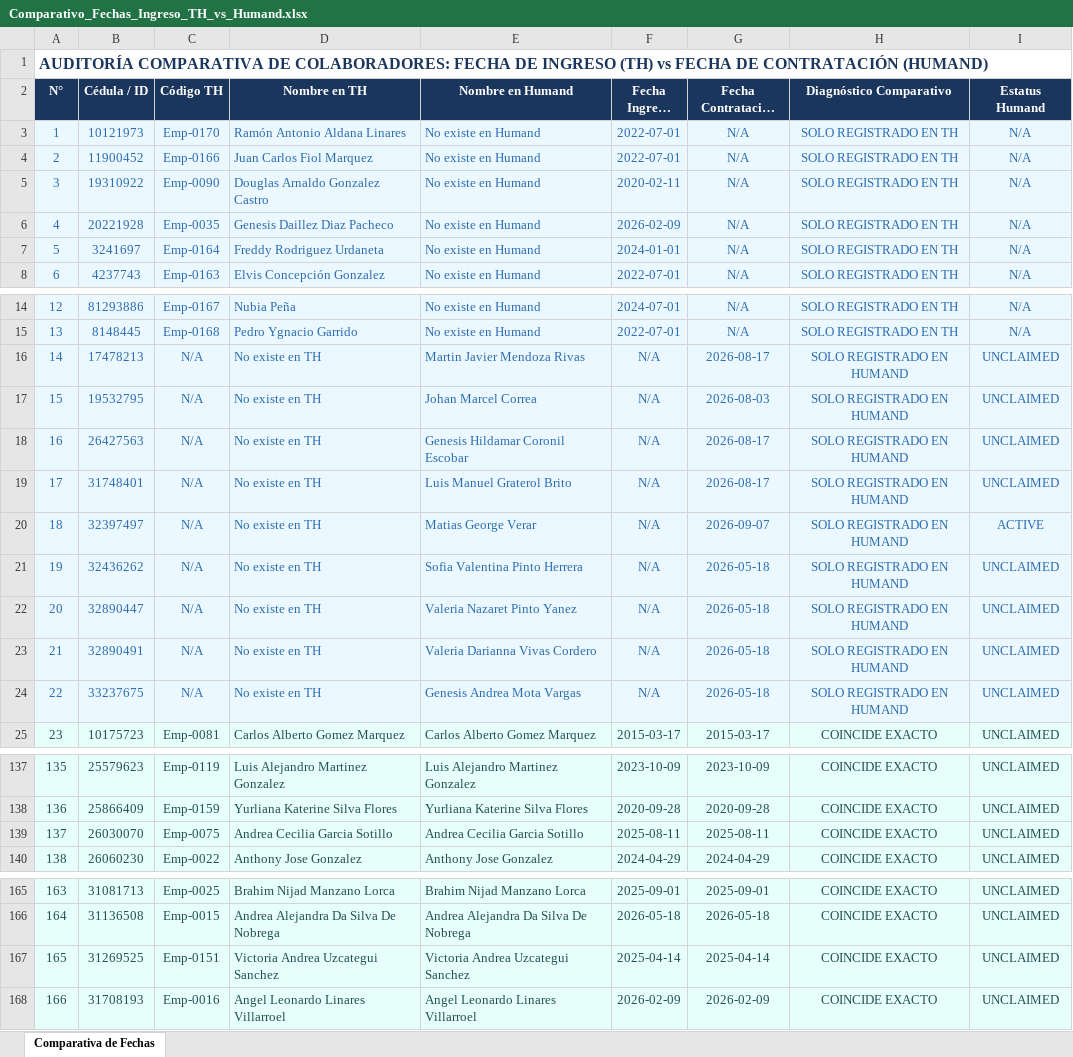
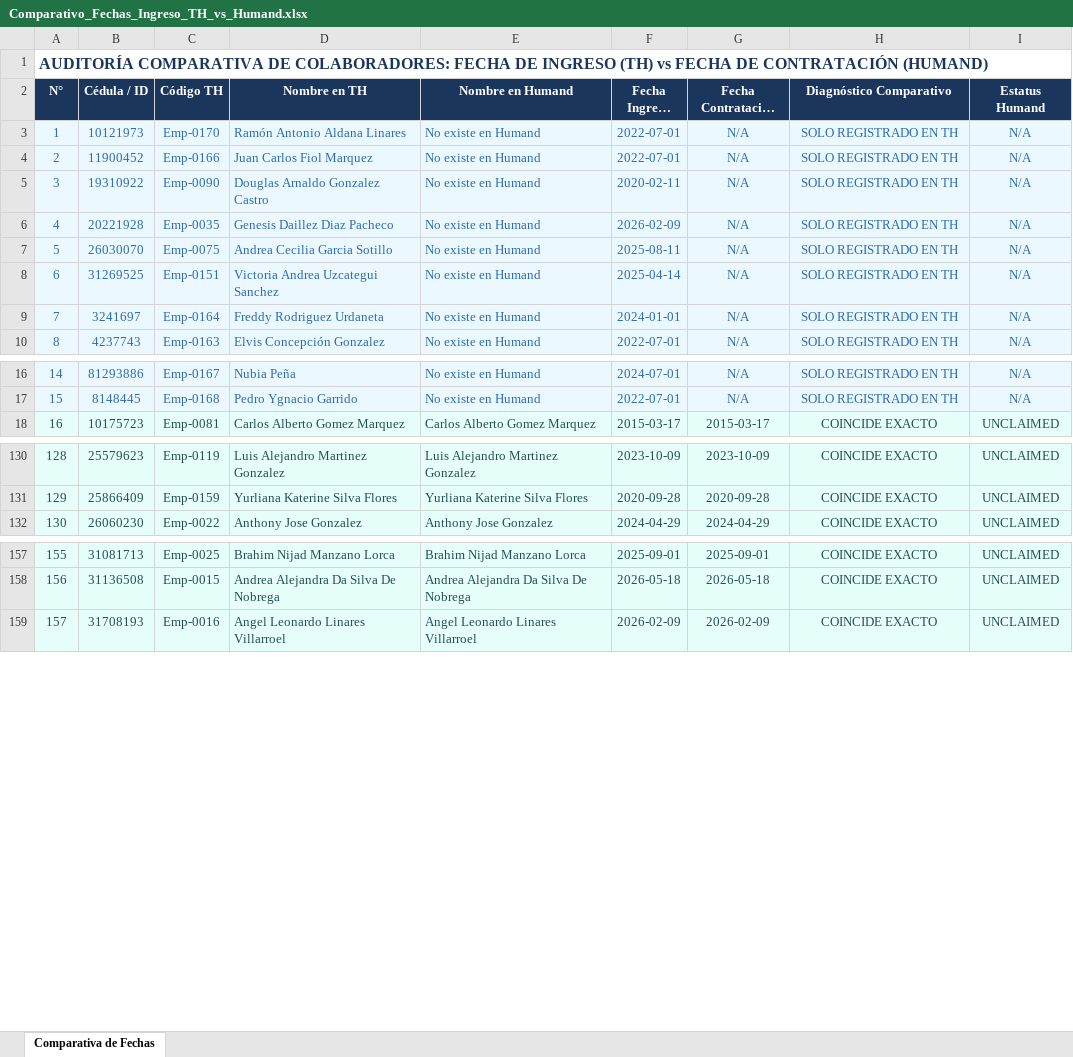
Before and after one commit to IAAsuarez26/Aplicacion-TH, an Excel workbook: documentos/Comparativo_Fechas_Ingreso_TH_vs_Humand.xlsx, sheet Comparativa de Fechas, drawn as a sheet; only a part is shown, gaps mark what is left out; long unchanged cells end in …; values as stored, in another font and other column widths than the file's, no borders; removed rows and columns are numbered as before the commit, all else as after; the diff covers the shown part only; the diff names each change by its address in the sheet, - before the commit and + after, or states it on an @@ line.

Commit message:
feat: agregar campos Ubicacion, EdoCivil y NivelEducativo con sincronizacion a Humand y estatus_h

```diff
--- a/documentos/Comparativo_Fechas_Ingreso_TH_vs_Humand.xlsx (sheet Comparativa de Fechas)
+++ b/documentos/Comparativo_Fechas_Ingreso_TH_vs_Humand.xlsx (sheet Comparativa de Fechas)
+row 7: 5 | 26030070 | Emp-0075 | Andrea Cecilia Garcia Sotillo | No existe en Humand | 2025-08-11 | N/A | SOLO REGISTRADO EN TH | N/A
+row 8: 6 | 31269525 | Emp-0151 | Victoria Andrea Uzcategui Sanchez | No existe en Humand | 2025-04-14 | N/A | SOLO REGISTRADO EN TH | N/A
@@ column A (N°) renumbered from row 9 down @@
-row 16: 14 | 17478213 | N/A | No existe en TH | Martin Javier Mendoza Rivas | N/A | 2026-08-17 | SOLO REGISTRADO EN HUMAND | UNCLAIMED
-row 17: 15 | 19532795 | N/A | No existe en TH | Johan Marcel Correa | N/A | 2026-08-03 | SOLO REGISTRADO EN HUMAND | UNCLAIMED
-row 18: 16 | 26427563 | N/A | No existe en TH | Genesis Hildamar Coronil Escobar | N/A | 2026-08-17 | SOLO REGISTRADO EN HUMAND | UNCLAIMED
-row 19: 17 | 31748401 | N/A | No existe en TH | Luis Manuel Graterol Brito | N/A | 2026-08-17 | SOLO REGISTRADO EN HUMAND | UNCLAIMED
-row 20: 18 | 32397497 | N/A | No existe en TH | Matias George Verar | N/A | 2026-09-07 | SOLO REGISTRADO EN HUMAND | ACTIVE
-row 21: 19 | 32436262 | N/A | No existe en TH | Sofia Valentina Pinto Herrera | N/A | 2026-05-18 | SOLO REGISTRADO EN HUMAND | UNCLAIMED
-row 22: 20 | 32890447 | N/A | No existe en TH | Valeria Nazaret Pinto Yanez | N/A | 2026-05-18 | SOLO REGISTRADO EN HUMAND | UNCLAIMED
-row 23: 21 | 32890491 | N/A | No existe en TH | Valeria Darianna Vivas Cordero | N/A | 2026-05-18 | SOLO REGISTRADO EN HUMAND | UNCLAIMED
-row 24: 22 | 33237675 | N/A | No existe en TH | Genesis Andrea Mota Vargas | N/A | 2026-05-18 | SOLO REGISTRADO EN HUMAND | UNCLAIMED
-row 139: 137 | 26030070 | Emp-0075 | Andrea Cecilia Garcia Sotillo | Andrea Cecilia Garcia Sotillo | 2025-08-11 | 2025-08-11 | COINCIDE EXACTO | UNCLAIMED
-row 167: 165 | 31269525 | Emp-0151 | Victoria Andrea Uzcategui Sanchez | Victoria Andrea Uzcategui Sanchez | 2025-04-14 | 2025-04-14 | COINCIDE EXACTO | UNCLAIMED
```
Also changed, not shown: 2 edited cells elsewhere in this sheet, 8 other files.
